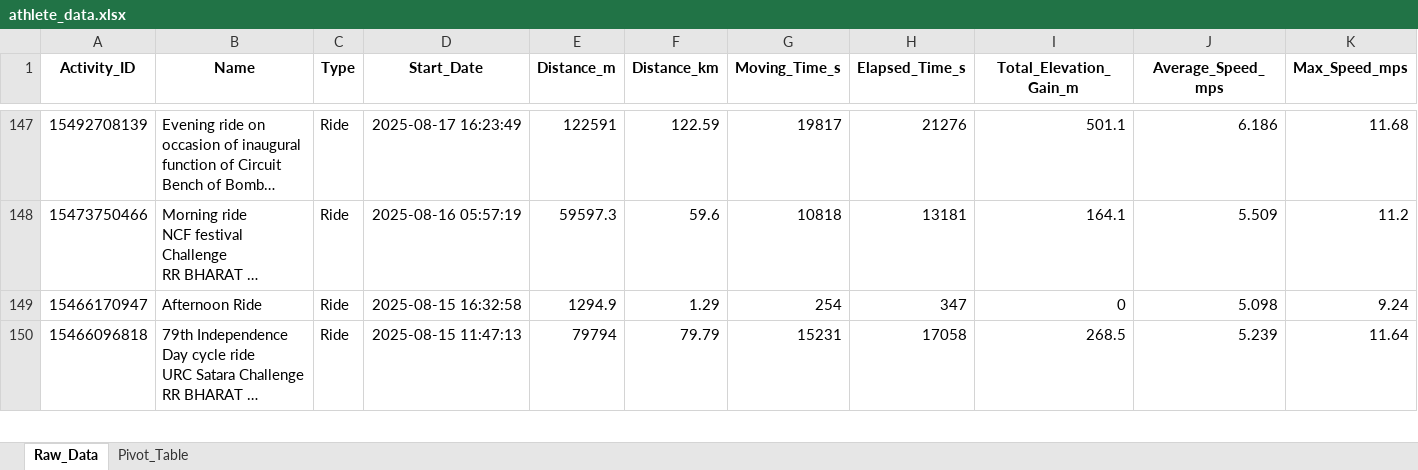
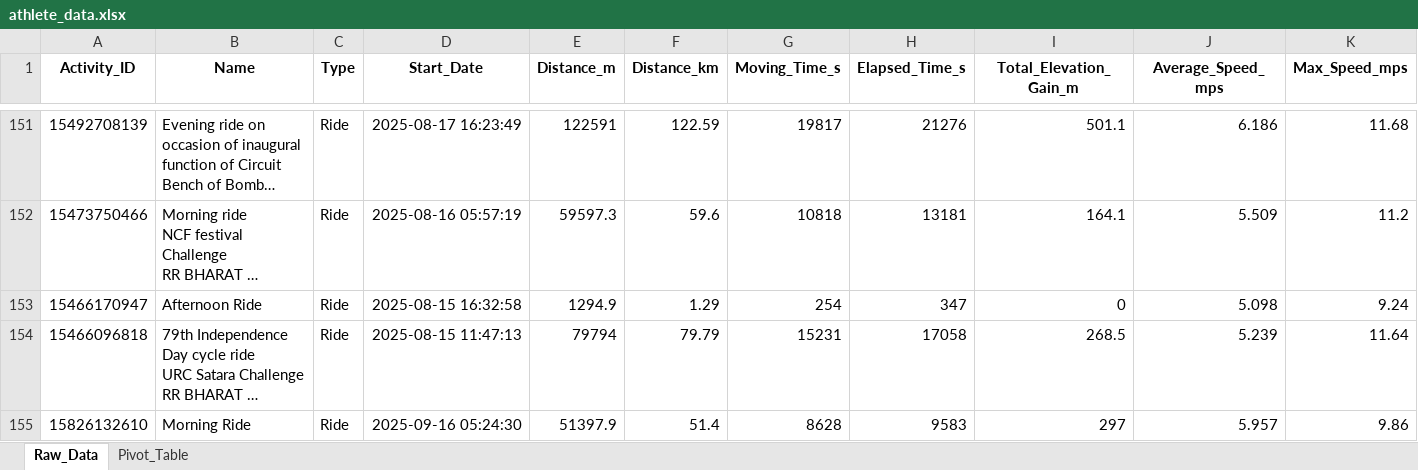
Before and after one commit to manojcpatil/jalgaon-cyclists-club, an Excel workbook: athlete_data.xlsx, sheet Raw_Data, drawn as a sheet; only a part is shown, gaps mark what is left out; long unchanged cells end in …; values as stored, in another font and other column widths than the file's, no borders; rows hold the shown columns only; the diff covers the shown part only; the diff names each change by its address in the sheet, - before the commit and + after, or states it on an @@ line.

```diff
--- a/athlete_data.xlsx (sheet Raw_Data)
+++ b/athlete_data.xlsx (sheet Raw_Data)
+row 155: 15826132610 | Morning Ride | Ride | 2025-09-16 05:24:30 | 51397.9 | 51.4 | 8628 | 9583 | 297 | 5.957 | 9.86
```
Also changed, not shown: 6 added rows elsewhere in this sheet, sheet Pivot_Table, 1 other file.
